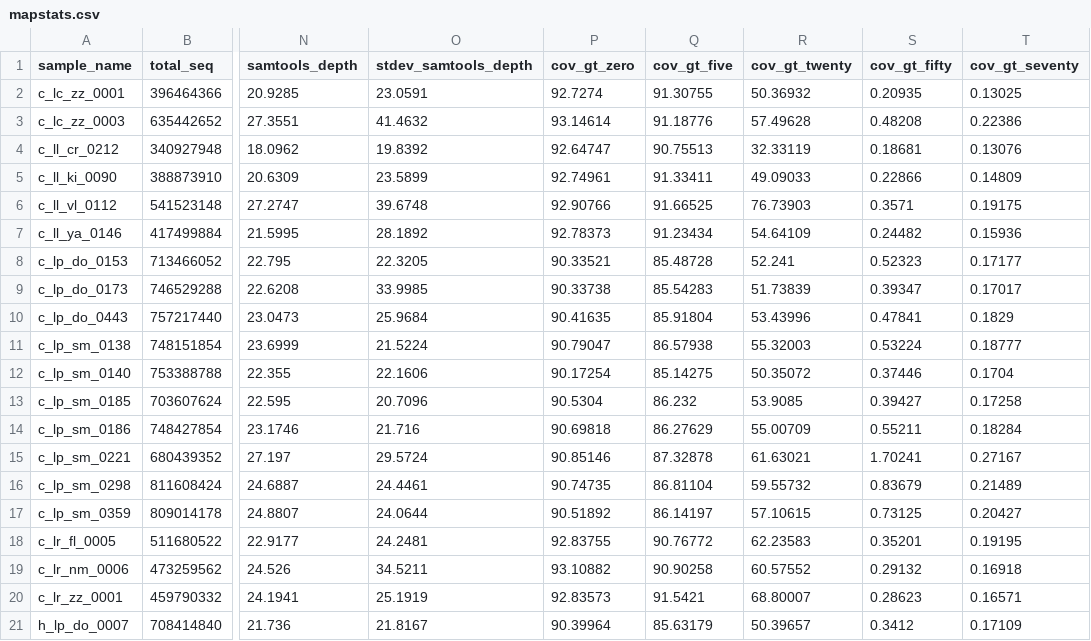
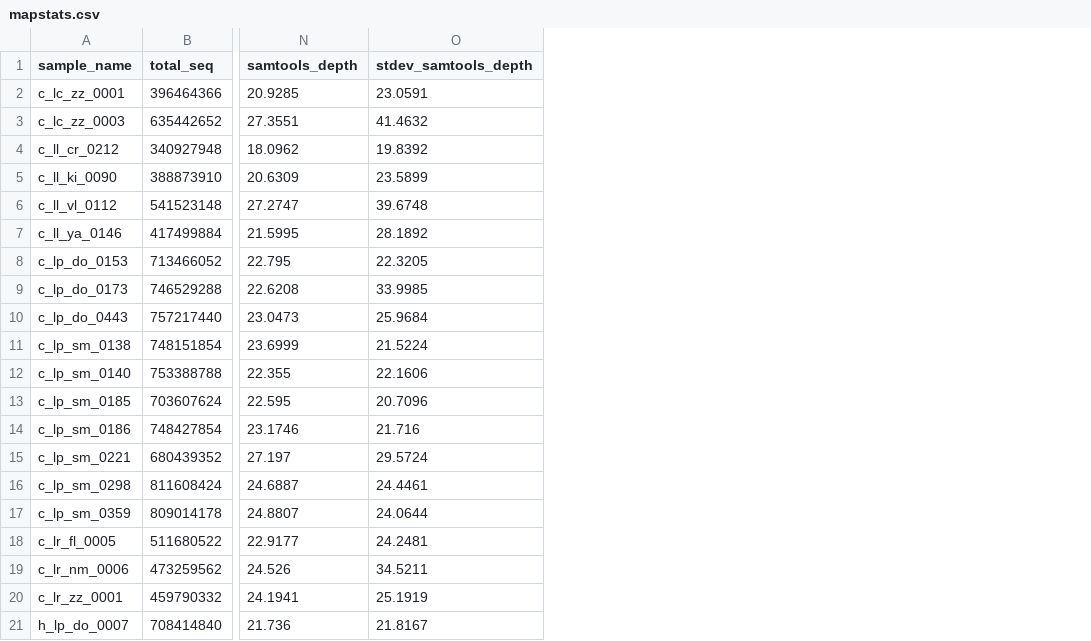
Before and after one commit to Enricobazzi/PlanNacional_Demographic_models_Oscar, a CSV file: mapstats.csv, drawn as a sheet; only a part is shown, gaps mark what is left out; the diff names each change by its address in the sheet, - before the commit and + after, or states it on an @@ line.

```diff
--- a/mapstats.csv
+++ b/mapstats.csv
-column P (cov_gt_zero), rows 2-21: 92.7274 | 93.14614 | 92.64747 | 92.74961 | 92.90766 | 92.78373 | 90.33521 | 90.33738 | 90.41635 | 90.79047 | 90.17254 | 90.5304 | 90.69818 | 90.85146 | 90.74735 | 90.51892 | 92.83755 | 93.10882 | 92.83573 | 90.39964
-column Q (cov_gt_five), rows 2-21: 91.30755 | 91.18776 | 90.75513 | 91.33411 | 91.66525 | 91.23434 | 85.48728 | 85.54283 | 85.91804 | 86.57938 | 85.14275 | 86.232 | 86.27629 | 87.32878 | 86.81104 | 86.14197 | 90.76772 | 90.90258 | 91.5421 | 85.63179
-column R (cov_gt_twenty), rows 2-21: 50.36932 | 57.49628 | 32.33119 | 49.09033 | 76.73903 | 54.64109 | 52.241 | 51.73839 | 53.43996 | 55.32003 | 50.35072 | 53.9085 | 55.00709 | 61.63021 | 59.55732 | 57.10615 | 62.23583 | 60.57552 | 68.80007 | 50.39657
-column S (cov_gt_fifty), rows 2-21: 0.20935 | 0.48208 | 0.18681 | 0.22866 | 0.3571 | 0.24482 | 0.52323 | 0.39347 | 0.47841 | 0.53224 | 0.37446 | 0.39427 | 0.55211 | 1.70241 | 0.83679 | 0.73125 | 0.35201 | 0.29132 | 0.28623 | 0.3412
-column T (cov_gt_seventy), rows 2-21: 0.13025 | 0.22386 | 0.13076 | 0.14809 | 0.19175 | 0.15936 | 0.17177 | 0.17017 | 0.1829 | 0.18777 | 0.1704 | 0.17258 | 0.18284 | 0.27167 | 0.21489 | 0.20427 | 0.19195 | 0.16918 | 0.16571 | 0.17109
```
Also changed, not shown: 7 other files.
